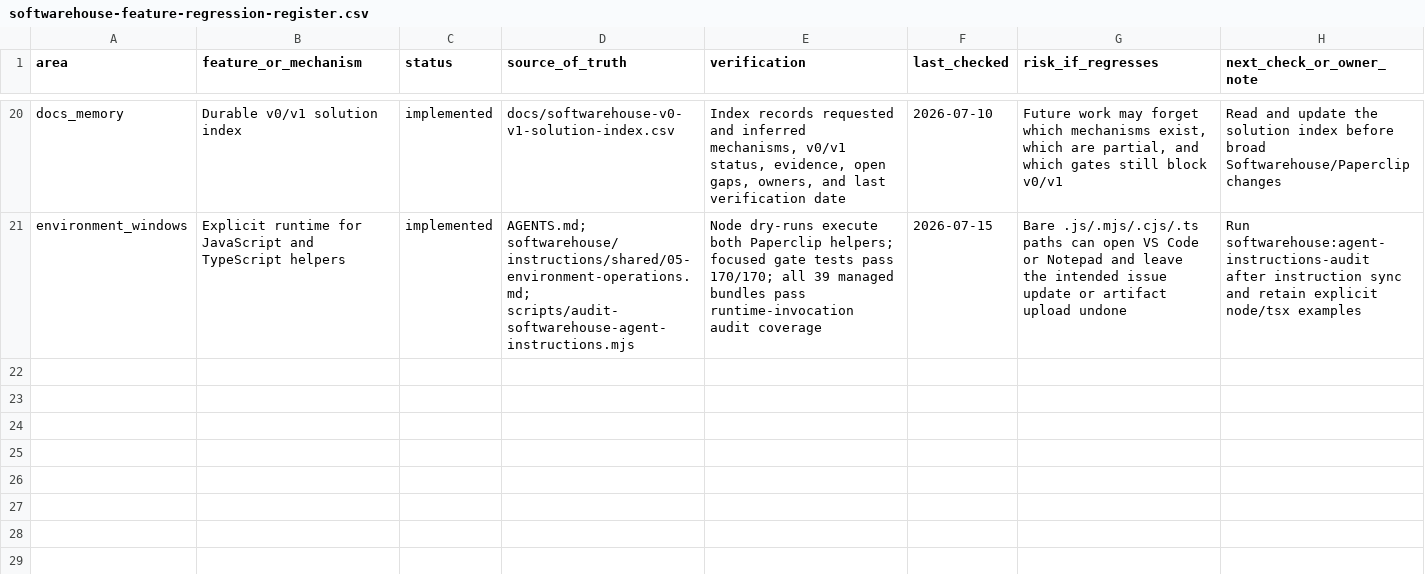
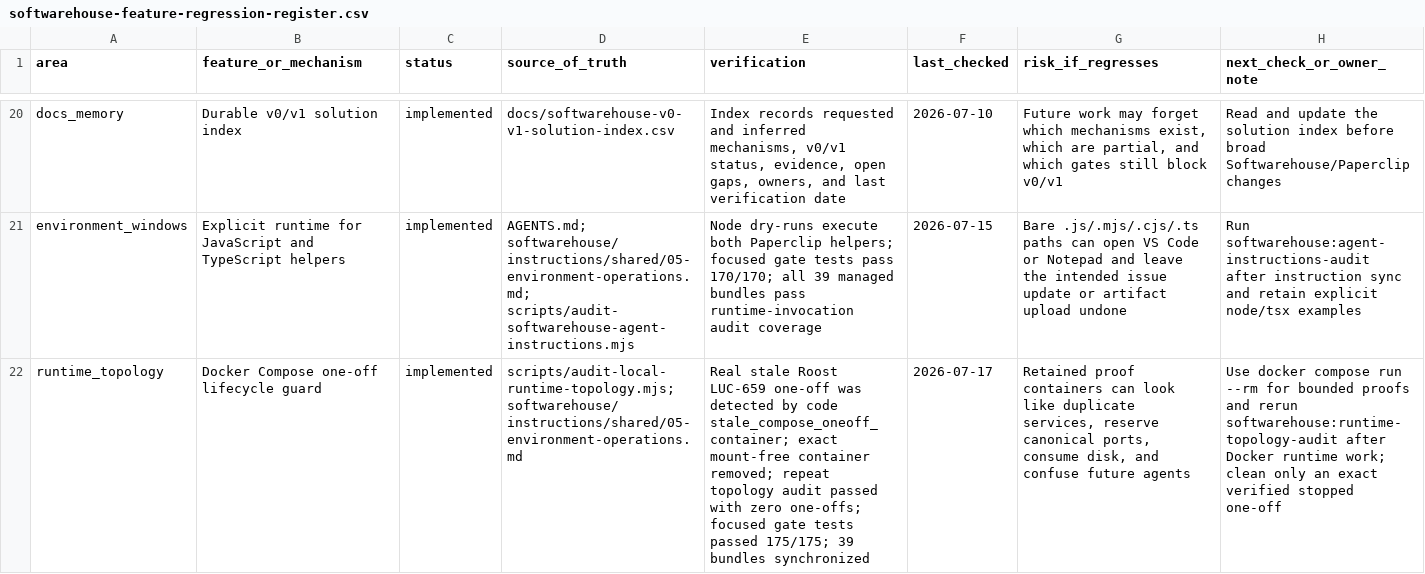
Before and after one commit to Wroblewski-Patryk/paperclip, a CSV file: docs/softwarehouse-feature-regression-register.csv, drawn as a sheet; only a part is shown, gaps mark what is left out; the diff names each change by its address in the sheet, - before the commit and + after, or states it on an @@ line.

```diff
--- a/docs/softwarehouse-feature-regression-register.csv
+++ b/docs/softwarehouse-feature-regression-register.csv
+row 22: runtime_topology | Docker Compose one-off lifecycle guard | implemented | scripts/audit-local-runtime-topology.mjs; softwarehouse/instructions/shared/05-environment-operations.md | Real stale Roost LUC-659 one-off was detected by code stale_compose_oneoff_container; exact mount-free container removed; repeat topology audit passed with zero one-offs; focused gate tests passed 175/175; 39 bundles synchronized | 2026-07-17 | Retained proof containers can look like duplicate services, reserve canonical ports, consume disk, and confuse future agents | Use docker compose run --rm for bounded proofs and rerun softwarehouse:runtime-topology-audit after Docker runtime work; clean only an exact verified stopped one-off
```
Also changed, not shown: docs/softwarehouse-v0-v1-solution-index.csv, 4 other files.
